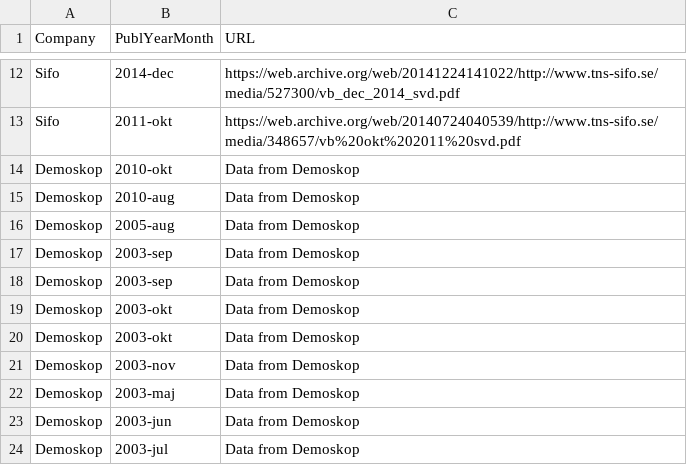
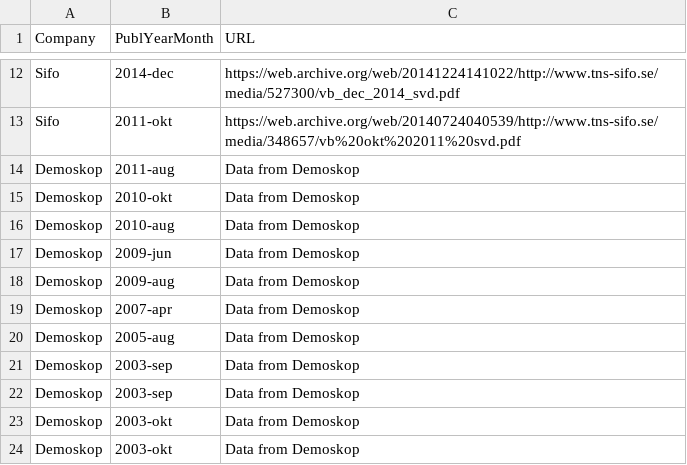
Before and after one commit to MansMeg/SwedishPolls, a CSV file: Sources/sources.csv, drawn as a sheet; only a part is shown, gaps mark what is left out; the shorter side is filled out with more unchanged rows; the diff covers the shown part only; the diff names each change by its address in the sheet, - before the commit and + after, or states it on an @@ line.

```diff
--- a/Sources/sources.csv
+++ b/Sources/sources.csv
+row 14: Demoskop | 2011-aug | Data from Demoskop
+row 17: Demoskop | 2009-jun | Data from Demoskop
+row 18: Demoskop | 2009-aug | Data from Demoskop
+row 19: Demoskop | 2007-apr | Data from Demoskop
```
Also changed, not shown: 29 added rows elsewhere in this file.
